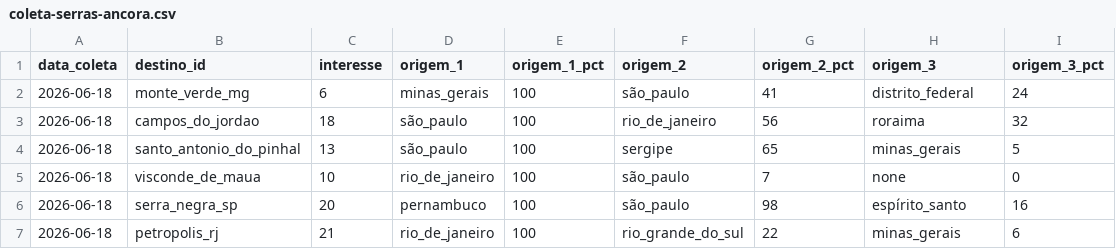
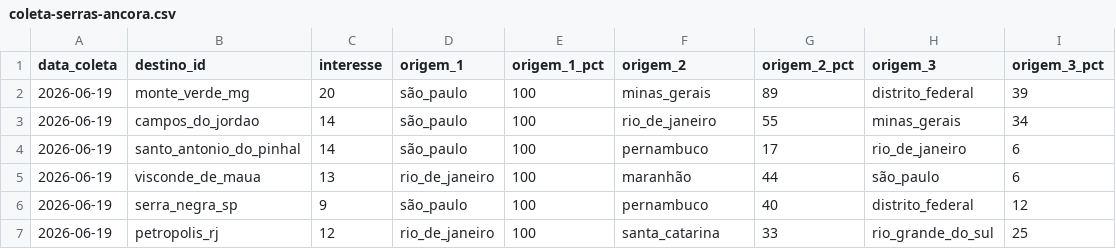
Before and after one commit to LIEZIOABR/pulse-amazonia, a CSV file: coleta-serras-ancora.csv, drawn as a sheet; only a part is shown; the diff covers the shown part only.

```diff
--- a/coleta-serras-ancora.csv
+++ b/coleta-serras-ancora.csv
@@ -1,7 +1,7 @@
 data_coleta,destino_id,interesse,origem_1,origem_1_pct,origem_2,origem_2_pct,origem_3,origem_3_pct
-2026-06-18,monte_verde_mg,6,minas_gerais,100,são_paulo,41,distrito_federal,24
-2026-06-18,campos_do_jordao,18,são_paulo,100,rio_de_janeiro,56,roraima,32
-2026-06-18,santo_antonio_do_pinhal,13,são_paulo,100,sergipe,65,minas_gerais,5
-2026-06-18,visconde_de_maua,10,rio_de_janeiro,100,são_paulo,7,none,0
-2026-06-18,serra_negra_sp,20,pernambuco,100,são_paulo,98,espírito_santo,16
-2026-06-18,petropolis_rj,21,rio_de_janeiro,100,rio_grande_do_sul,22,minas_gerais,6
+2026-06-19,monte_verde_mg,20,são_paulo,100,minas_gerais,89,distrito_federal,39
+2026-06-19,campos_do_jordao,14,são_paulo,100,rio_de_janeiro,55,minas_gerais,34
+2026-06-19,santo_antonio_do_pinhal,14,são_paulo,100,pernambuco,17,rio_de_janeiro,6
+2026-06-19,visconde_de_maua,13,rio_de_janeiro,100,maranhão,44,são_paulo,6
+2026-06-19,serra_negra_sp,9,são_paulo,100,pernambuco,40,distrito_federal,12
+2026-06-19,petropolis_rj,12,rio_de_janeiro,100,santa_catarina,33,rio_grande_do_sul,25
```
Also changed, not shown: 14 edited cells elsewhere in this file, coleta-serras-concorrentes.csv.
